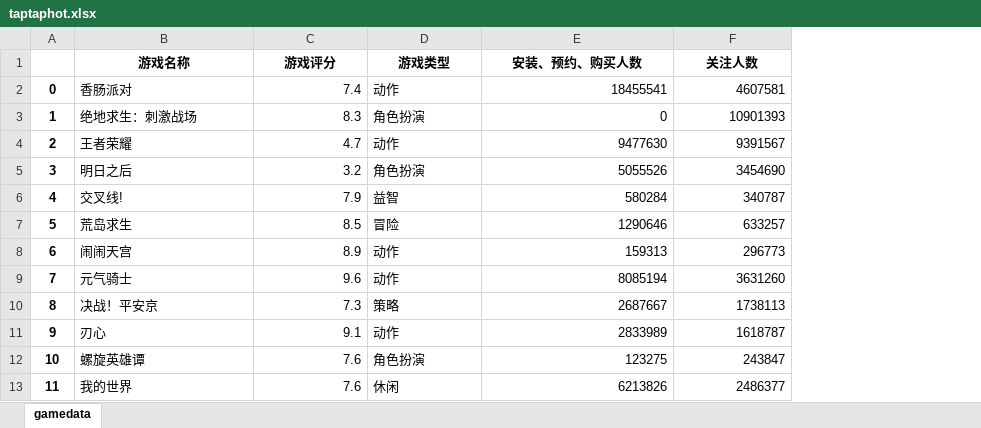
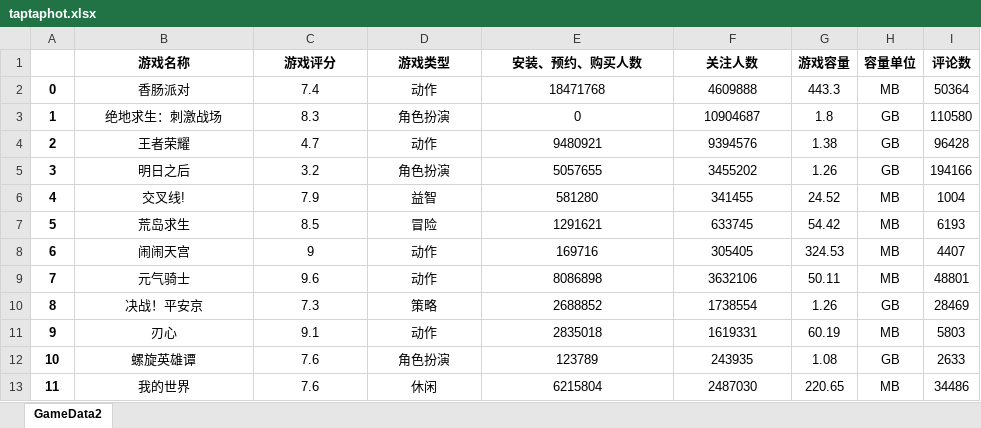
Before and after one commit to exialk2012/jupytercode, an Excel workbook: JupyterNotebook/taptaphot.xlsx, sheet GameData2, drawn as a sheet; only a part is shown; values as stored, in another font and other column widths than the file's, no borders; the diff covers the shown part only; the diff names each change by its address in the sheet, - before the commit and + after, or states it on an @@ line.

```diff
--- a/JupyterNotebook/taptaphot.xlsx (sheet GameData2)
+++ b/JupyterNotebook/taptaphot.xlsx (sheet GameData2)
-sheet tab: gamedata
+sheet tab: GameData2
+column G (游戏容量), rows 2-13: 443.3 | 1.8 | 1.38 | 1.26 | 24.52 | 54.42 | 324.53 | 50.11 | 1.26 | 60.19 | 1.08 | 220.65
+column H (容量单位), rows 2-13: MB | GB | GB | GB | MB | MB | MB | MB | GB | MB | GB | MB
+column I (评论数), rows 2-13: 50364 | 110580 | 96428 | 194166 | 1004 | 6193 | 4407 | 48801 | 28469 | 5803 | 2633 | 34486
-B2:B13 alignment: left
+B2:B13 alignment: center
-C2:C13 alignment: right
+C2:C13 alignment: center
-D2:D13 alignment: left
+D2:D13 alignment: center
-E2 (安装、预约、购买人数): 18455541
+E2 (安装、预约、购买人数): 18471768
-E2:F13 alignment: right
+E2:F13 alignment: center
-F2 (关注人数): 4607581
+F2 (关注人数): 4609888
-F3 (关注人数): 10901393
+F3 (关注人数): 10904687
-E4 (安装、预约、购买人数): 9477630
+E4 (安装、预约、购买人数): 9480921
-F4 (关注人数): 9391567
+F4 (关注人数): 9394576
-E5 (安装、预约、购买人数): 5055526
+E5 (安装、预约、购买人数): 5057655
-F5 (关注人数): 3454690
+F5 (关注人数): 3455202
-E6 (安装、预约、购买人数): 580284
+E6 (安装、预约、购买人数): 581280
-F6 (关注人数): 340787
+F6 (关注人数): 341455
-E7 (安装、预约、购买人数): 1290646
+E7 (安装、预约、购买人数): 1291621
-F7 (关注人数): 633257
+F7 (关注人数): 633745
-C8 (游戏评分): 8.9
+C8 (游戏评分): 9
-E8 (安装、预约、购买人数): 159313
+E8 (安装、预约、购买人数): 169716
-F8 (关注人数): 296773
+F8 (关注人数): 305405
-E9 (安装、预约、购买人数): 8085194
+E9 (安装、预约、购买人数): 8086898
-F9 (关注人数): 3631260
+F9 (关注人数): 3632106
-E10 (安装、预约、购买人数): 2687667
+E10 (安装、预约、购买人数): 2688852
-F10 (关注人数): 1738113
+F10 (关注人数): 1738554
-E11 (安装、预约、购买人数): 2833989
+E11 (安装、预约、购买人数): 2835018
-F11 (关注人数): 1618787
+F11 (关注人数): 1619331
-E12 (安装、预约、购买人数): 123275
+E12 (安装、预约、购买人数): 123789
-F12 (关注人数): 243847
+F12 (关注人数): 243935
-E13 (安装、预约、购买人数): 6213826
+E13 (安装、预约、购买人数): 6215804
-F13 (关注人数): 2486377
+F13 (关注人数): 2487030
```
Also changed, not shown: 237 edited cells and cell formats elsewhere in this sheet, 2 other files.
